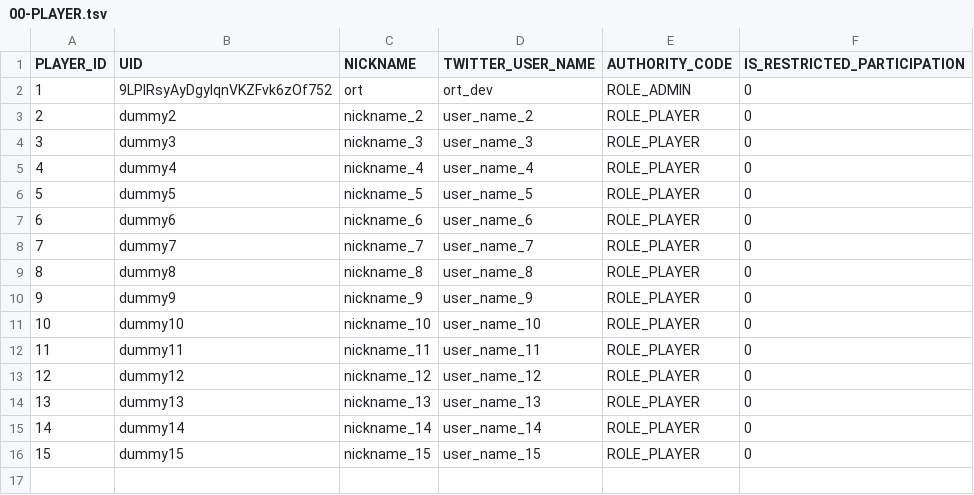
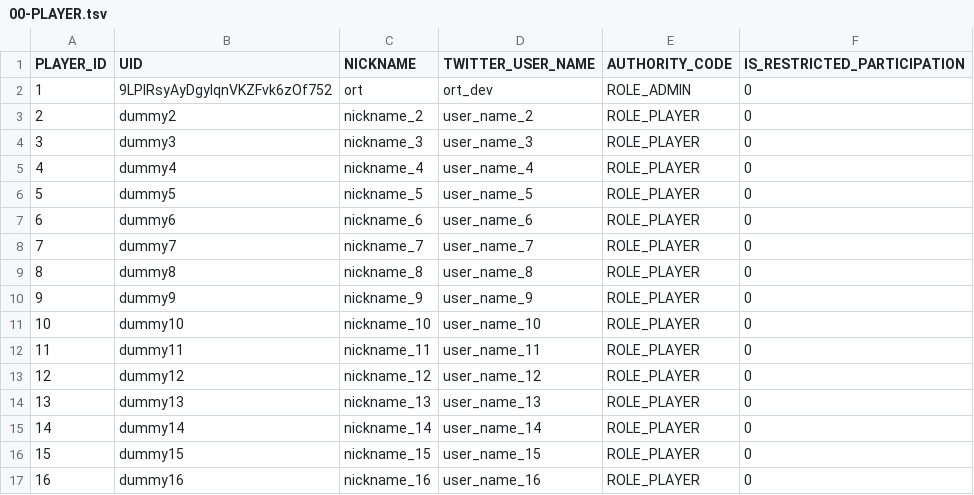
Before and after one commit to h-orito/howling-wolf, a TSV file: backend/dbflute_wolf4busydb/playsql/data/ut/tsv/UTF-8/00-PLAYER.tsv, drawn as a sheet; the diff names each change by its address in the sheet, - before the commit and + after, or states it on an @@ line.

```diff
--- a/backend/dbflute_wolf4busydb/playsql/data/ut/tsv/UTF-8/00-PLAYER.tsv
+++ b/backend/dbflute_wolf4busydb/playsql/data/ut/tsv/UTF-8/00-PLAYER.tsv
+row 17: 16 | dummy16 | nickname_16 | user_name_16 | ROLE_PLAYER | 0
```
Also changed, not shown: backend/dbflute_wolf4busydb/playsql/data/common/tsv/UTF-8/04-SKILL.tsv, 18 other files.
